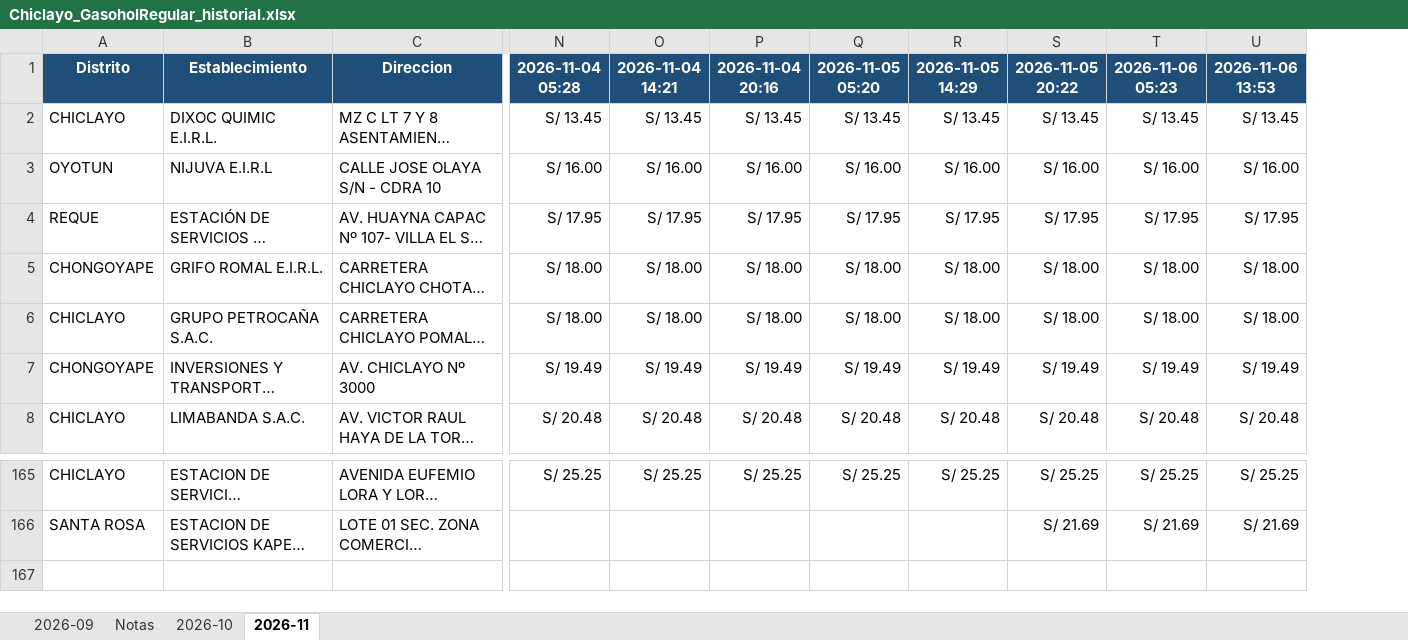
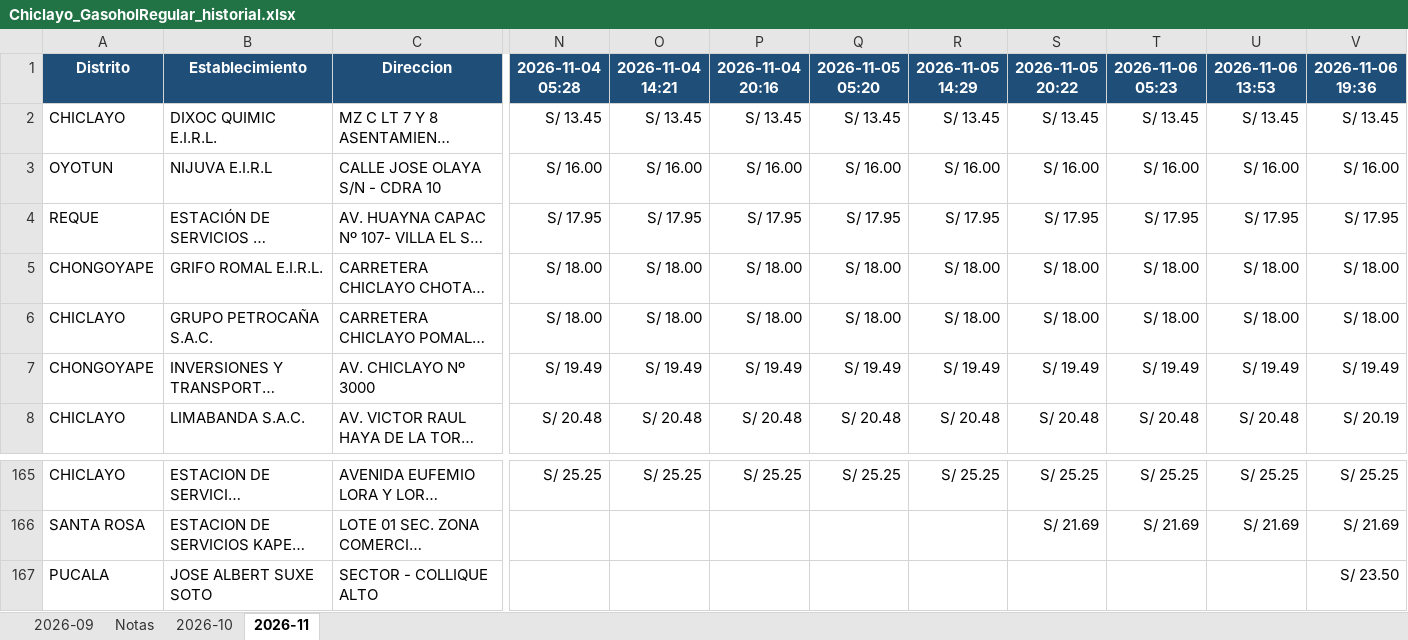
Before and after one commit to gvanderveen65-a11y/facilito-precios-chiclayo, an Excel workbook: historial/Chiclayo_GasoholRegular_historial.xlsx, sheet 2026-11, drawn as a sheet; only a part is shown, gaps mark what is left out; long unchanged cells end in …; values as stored, in another font and other column widths than the file's, no borders; rows hold the shown columns only; the diff names each change by its address in the sheet, - before the commit and + after, or states it on an @@ line.

```diff
--- a/historial/Chiclayo_GasoholRegular_historial.xlsx (sheet 2026-11)
+++ b/historial/Chiclayo_GasoholRegular_historial.xlsx (sheet 2026-11)
+column V (2026-11-06 19:36), rows 2-8: S/ 13.45 | S/ 16.00 | S/ 17.95 | S/ 18.00 | S/ 18.00 | S/ 19.49 | S/ 20.19; rows 165-166: S/ 25.25 | S/ 21.69
+row 167: PUCALA | JOSE ALBERT SUXE SOTO | SECTOR - COLLIQUE ALTO |  |  |  |  |  |  |  |  | S/ 23.50
```
Also changed, not shown: historial/daily/latest_daily.xlsx.
